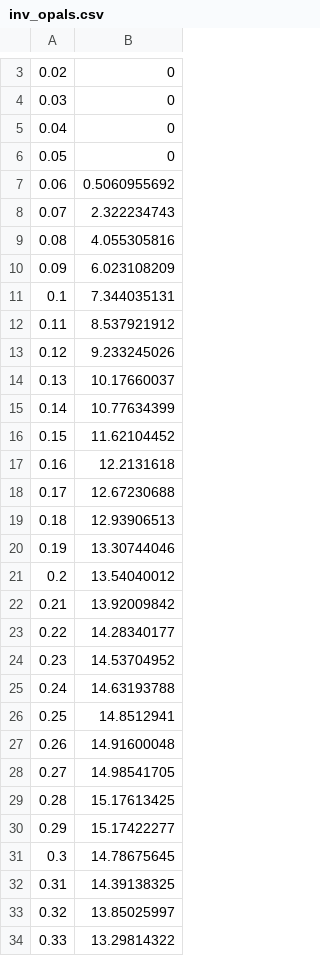
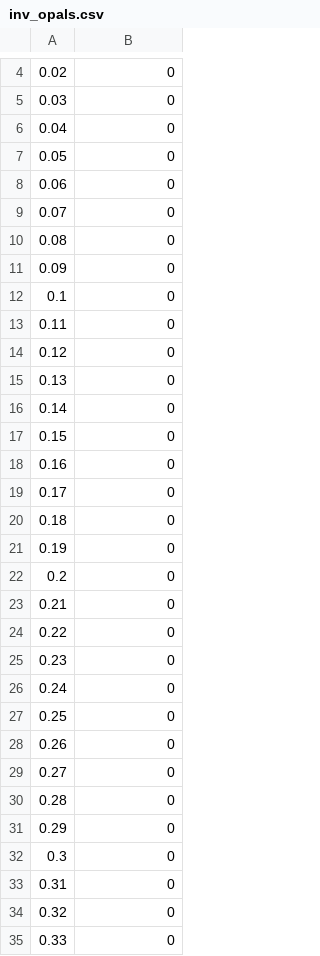
Before and after one commit to imai011129/Sotsuken, a CSV file: datas/inv_opals.csv, drawn as a sheet; only a part is shown, gaps mark what is left out; the diff covers the shown part only.

```diff
--- a/datas/inv_opals.csv
+++ b/datas/inv_opals.csv
@@ -6,29 +7,29 @@
 0.05,0
-0.06,0.5060955692
-0.07,2.322234743
-0.08,4.055305816
-0.09,6.023108209
-0.1,7.344035131
-0.11,8.537921912
-0.12,9.233245026
-0.13,10.17660037
-0.14,10.77634399
-0.15,11.62104452
-0.16,12.2131618
-0.17,12.67230688
-0.18,12.93906513
-0.19,13.30744046
-0.2,13.54040012
-0.21,13.92009842
-0.22,14.28340177
-0.23,14.53704952
-0.24,14.63193788
-0.25,14.8512941
-0.26,14.91600048
-0.27,14.98541705
-0.28,15.17613425
-0.29,15.17422277
-0.3,14.78675645
-0.31,14.39138325
-0.32,13.85025997
-0.33,13.29814322
+0.06,0
+0.07,0
+0.08,0
+0.09,0
+0.1,0
+0.11,0
+0.12,0
+0.13,0
+0.14,0
+0.15,0
+0.16,0
+0.17,0
+0.18,0
+0.19,0
+0.2,0
+0.21,0
+0.22,0
+0.23,0
+0.24,0
+0.25,0
+0.26,0
+0.27,0
+0.28,0
+0.29,0
+0.3,0
+0.31,0
+0.32,0
+0.33,0
```
Also changed, not shown: 1 added row, 1 removed row and 18 edited cells elsewhere in this file, 12 other files.
